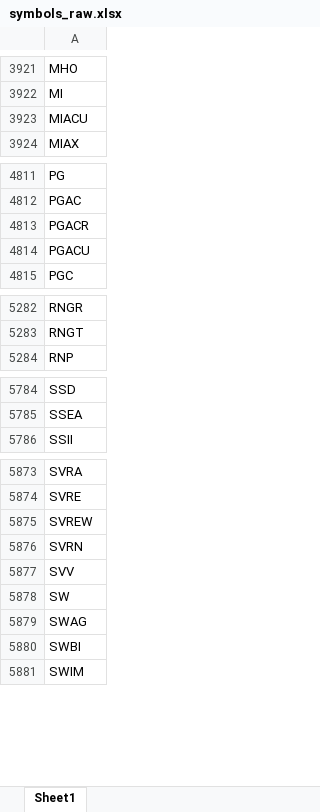
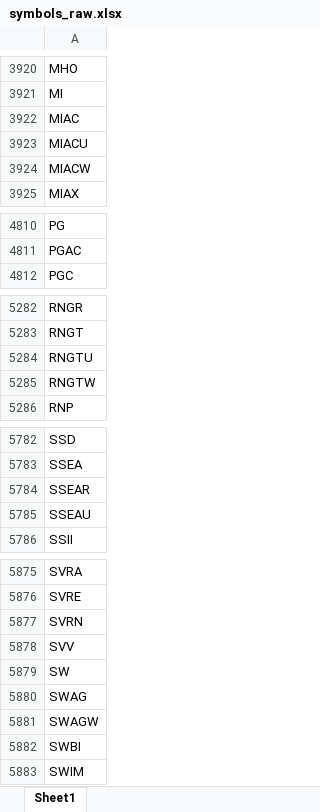
Before and after one commit to Kira11-ja/macd-scanner, an Excel workbook: results/symbols_raw.xlsx, sheet Sheet1, drawn as a sheet; only a part is shown, gaps mark what is left out; values as stored, in another font and other column widths than the file's, no borders; removed rows and columns are numbered as before the commit, all else as after; the diff covers the shown part only; the diff names each change by its address in the sheet, - before the commit and + after, or states it on an @@ line.

```diff
--- a/results/symbols_raw.xlsx (sheet Sheet1)
+++ b/results/symbols_raw.xlsx (sheet Sheet1)
+row 3922: MIAC
+row 3924: MIACW
-row 4813: PGACR
-row 4814: PGACU
+row 5284: RNGTU
+row 5285: RNGTW
+row 5784: SSEAR
+row 5785: SSEAU
-row 5875: SVREW
+row 5881: SWAGW
```
Also changed, not shown: 48 added rows, 49 removed rows and 2 edited cells elsewhere in this sheet, 1 other file.
